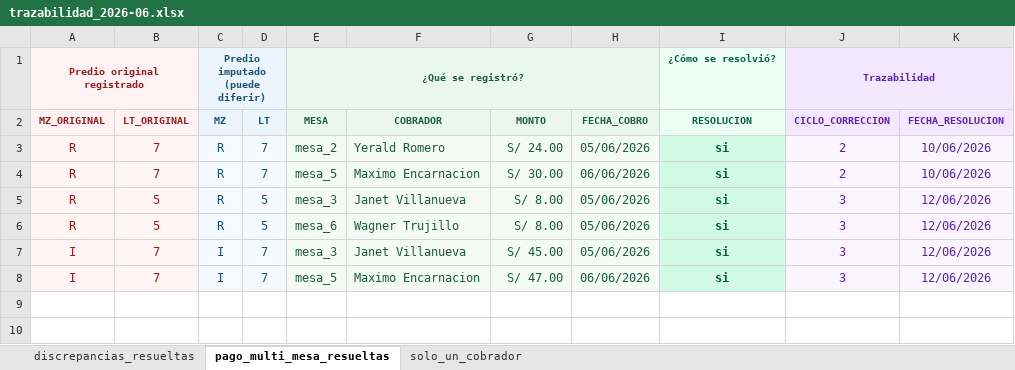
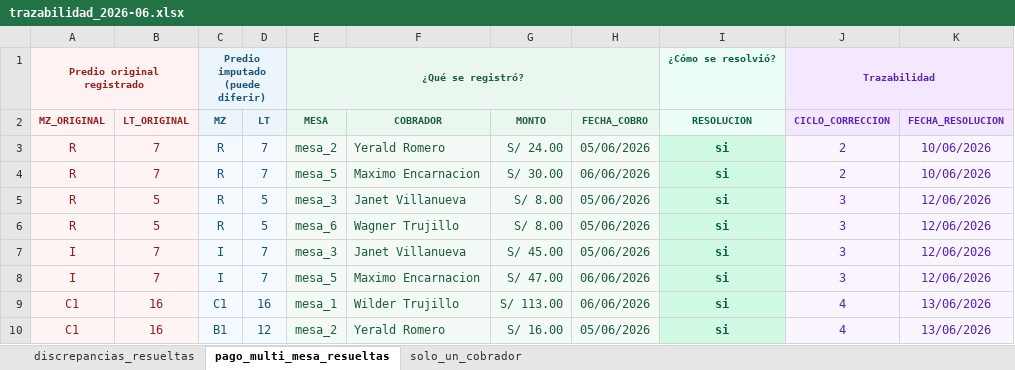
Before and after one commit to Thariel198/jaas-saas, an Excel workbook: 4_pagos/efectivo/trazabilidad/trazabilidad_2026-06.xlsx, sheet pago_multi_mesa_resueltas, drawn as a sheet; values as stored, in another font and other column widths than the file's, no borders; the diff names each change by its address in the sheet, - before the commit and + after, or states it on an @@ line.

```diff
--- a/4_pagos/efectivo/trazabilidad/trazabilidad_2026-06.xlsx (sheet pago_multi_mesa_resueltas)
+++ b/4_pagos/efectivo/trazabilidad/trazabilidad_2026-06.xlsx (sheet pago_multi_mesa_resueltas)
+row 9: C1 | 16 | C1 | 16 | mesa_1 | Wilder Trujillo | S/ 113.00 | 06/06/2026 | si | 4 | 13/06/2026
+row 10: C1 | 16 | B1 | 12 | mesa_2 | Yerald Romero | S/ 16.00 | 05/06/2026 | si | 4 | 13/06/2026
```
Also changed, not shown: 3_boletas/inputs/DATA_boletas.xlsx, 5_cobranza/inputs/pagos_efectivo/pagos_efectivo.xlsx, 56 other files.
